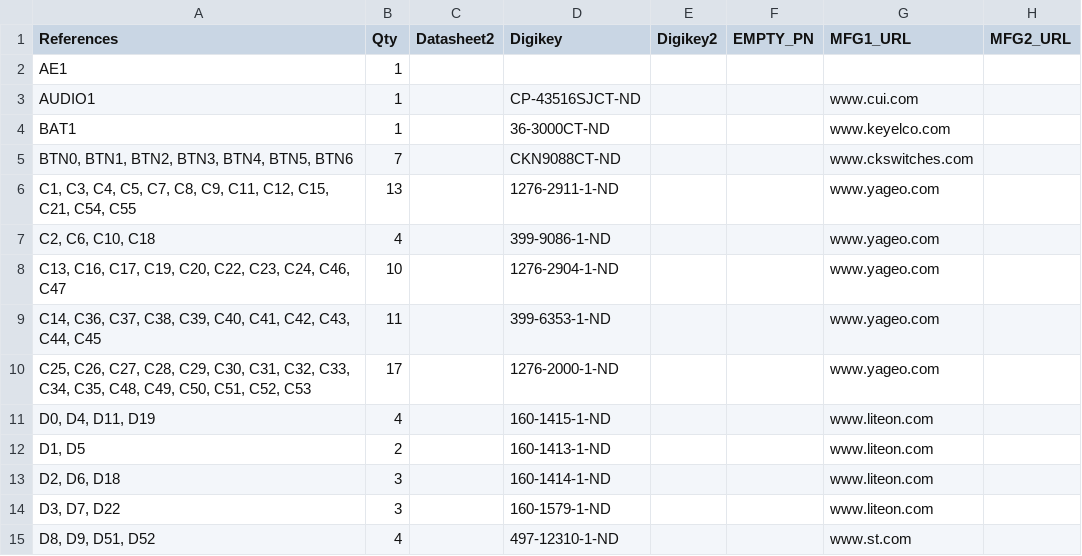
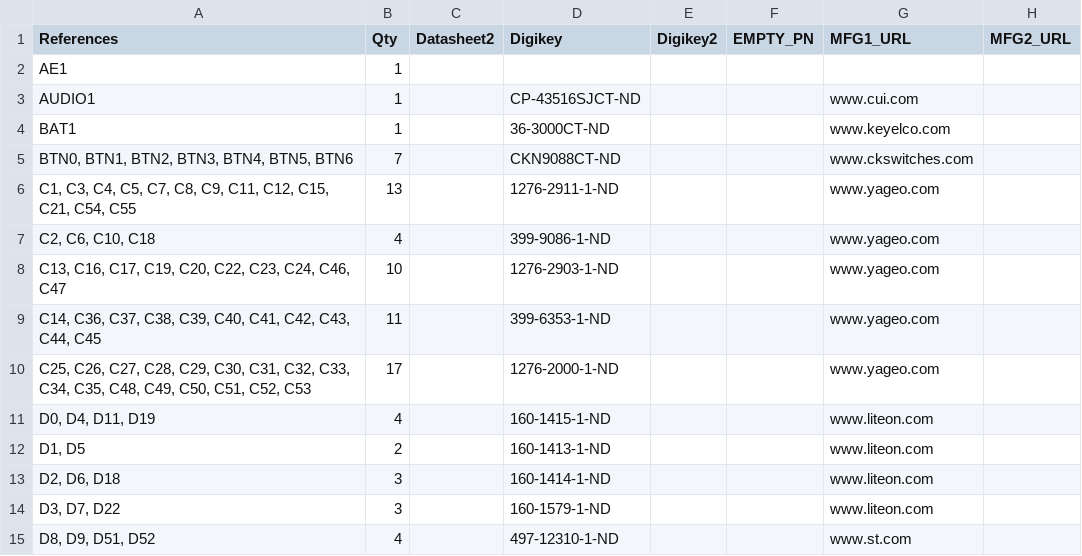
Before and after one commit to emard/ulx3s, a TSV file: 1-click-bom.tsv, drawn as a sheet; only a part is shown; the diff names each change by its address in the sheet, - before the commit and + after, or states it on an @@ line.

```diff
--- a/1-click-bom.tsv
+++ b/1-click-bom.tsv
-D8 (Digikey): 1276-2904-1-ND
+D8 (Digikey): 1276-2903-1-ND
```
Also changed, not shown: doc/ulx3s_bom.csv.
